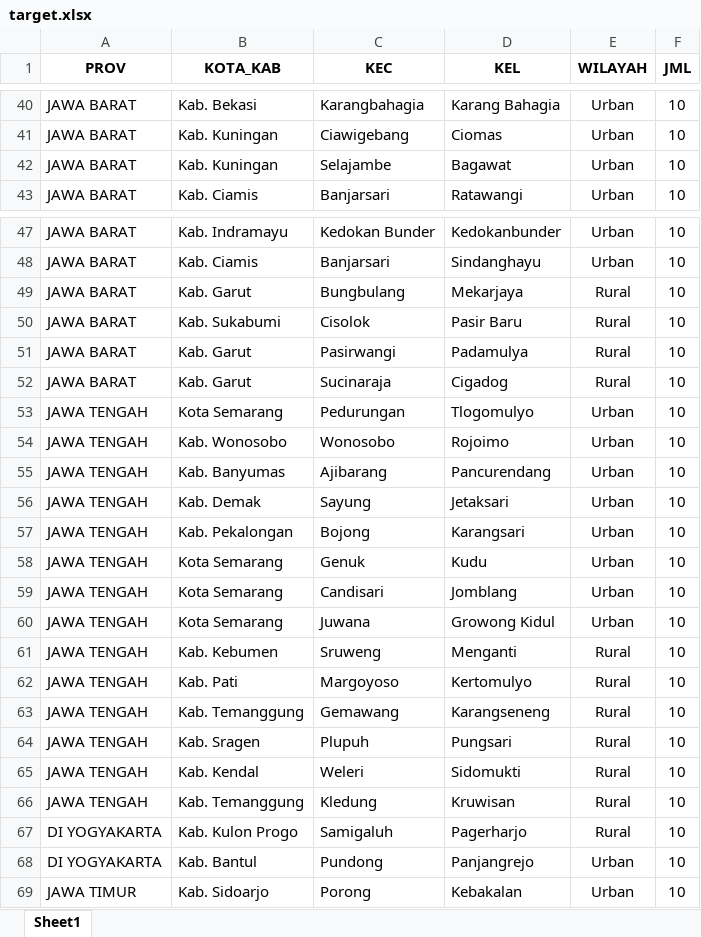
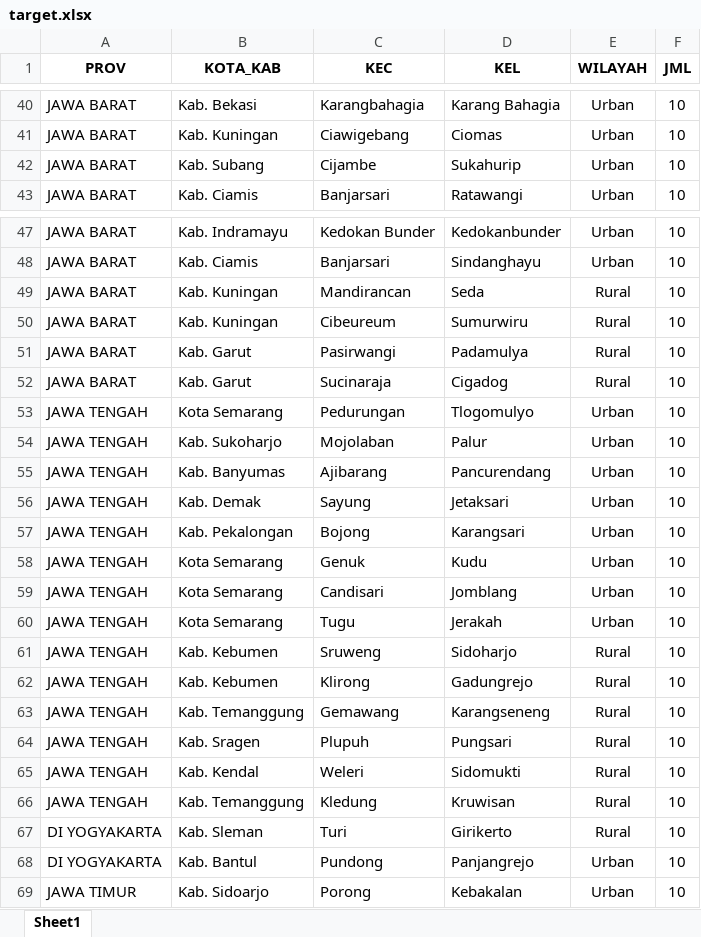
Before and after one commit to surveikedaikopi/dashboard-scto, an Excel workbook: app/templates/target.xlsx, sheet Sheet1, drawn as a sheet; only a part is shown, gaps mark what is left out; values as stored, in another font and other column widths than the file's, no borders; the diff covers the shown part only; the diff names each change by its address in the sheet, - before the commit and + after, or states it on an @@ line.

```diff
--- a/app/templates/target.xlsx (sheet Sheet1)
+++ b/app/templates/target.xlsx (sheet Sheet1)
-B42 (KOTA_KAB): Kab. Kuningan
+B42 (KOTA_KAB): Kab. Subang
-C42 (KEC): Selajambe
+C42 (KEC): Cijambe
-D42 (KEL): Bagawat
+D42 (KEL): Sukahurip
-B49 (KOTA_KAB): Kab. Garut
+B49 (KOTA_KAB): Kab. Kuningan
-C49 (KEC): Bungbulang
+C49 (KEC): Mandirancan
-D49 (KEL): Mekarjaya
+D49 (KEL): Seda
-B50 (KOTA_KAB): Kab. Sukabumi
+B50 (KOTA_KAB): Kab. Kuningan
-C50 (KEC): Cisolok
+C50 (KEC): Cibeureum
-D50 (KEL): Pasir Baru
+D50 (KEL): Sumurwiru
-B54 (KOTA_KAB): Kab. Wonosobo
+B54 (KOTA_KAB): Kab. Sukoharjo
-C54 (KEC): Wonosobo
+C54 (KEC): Mojolaban
-D54 (KEL): Rojoimo
+D54 (KEL): Palur
-C60 (KEC): Juwana
+C60 (KEC): Tugu
-D60 (KEL): Growong Kidul
+D60 (KEL): Jerakah
-D61 (KEL): Menganti
+D61 (KEL): Sidoharjo
-B62 (KOTA_KAB): Kab. Pati
+B62 (KOTA_KAB): Kab. Kebumen
-C62 (KEC): Margoyoso
+C62 (KEC): Klirong
-D62 (KEL): Kertomulyo
+D62 (KEL): Gadungrejo
-B67 (KOTA_KAB): Kab. Kulon Progo
+B67 (KOTA_KAB): Kab. Sleman
-C67 (KEC): Samigaluh
+C67 (KEC): Turi
-D67 (KEL): Pagerharjo
+D67 (KEL): Girikerto
```
Also changed, not shown: 72 edited cells elsewhere in this sheet, app/templates/target_split.xlsx, 13 other files.
